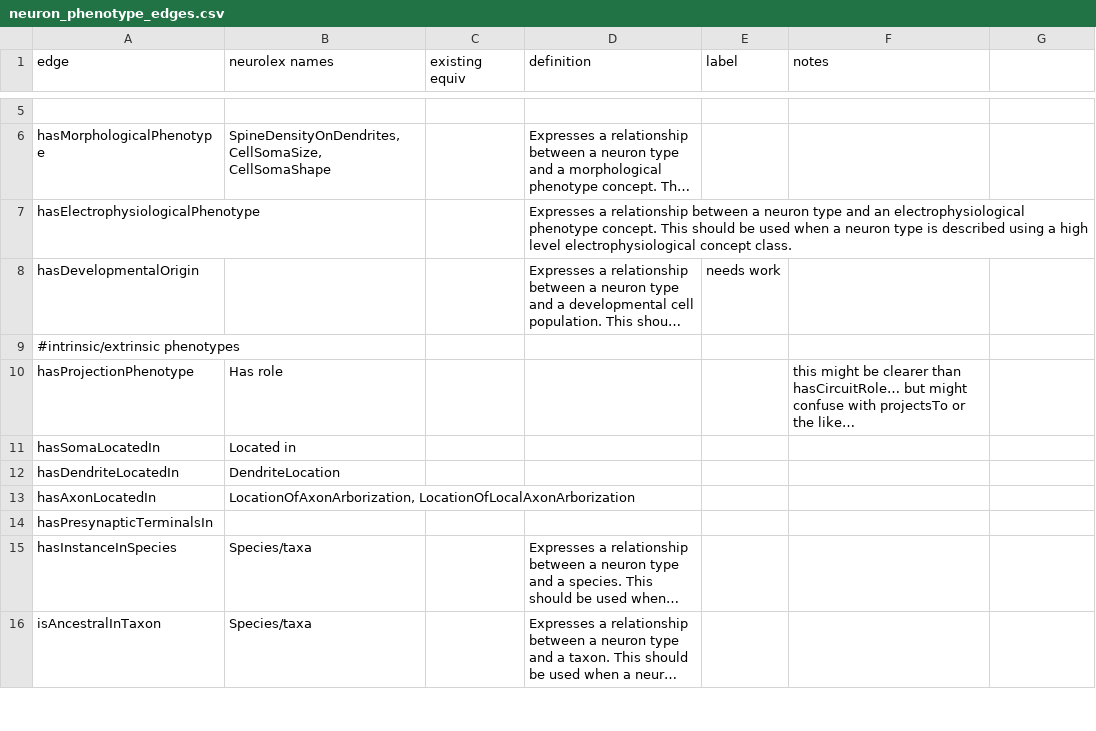
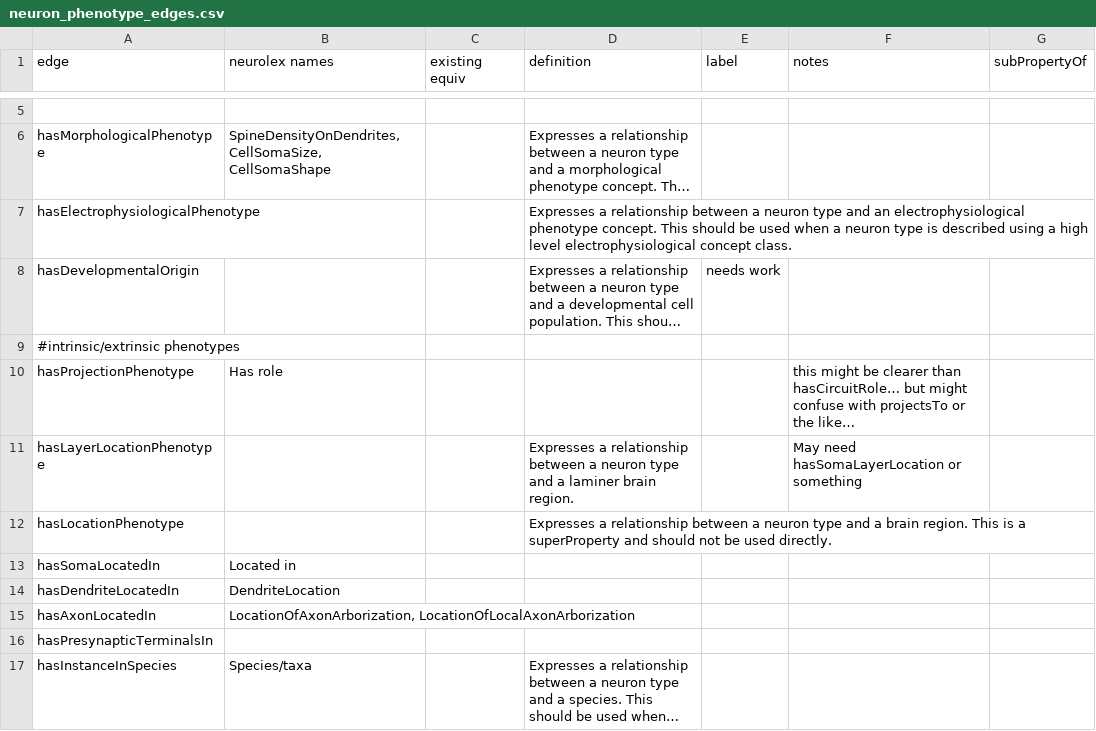
Before and after one commit to tgbugs/pyontutils, a CSV file: neuron_phenotype_edges.csv, drawn as a sheet; only a part is shown, gaps mark what is left out; the shorter side is filled out with more unchanged rows; long unchanged cells end in …; the diff names each change by its address in the sheet, - before the commit and + after, or states it on an @@ line.

Commit message:
updates for nif_neuron work

```diff
--- a/neuron_phenotype_edges.csv
+++ b/neuron_phenotype_edges.csv
-G1: (empty)
+G1: subPropertyOf
+row 11: hasLayerLocationPhenotype |  |  | Expresses a relationship between a neuron type and a laminer brain region. |  | May need hasSomaLayerLocation or something
+row 12: hasLocationPhenotype |  |  | Expresses a relationship between a neuron type and a brain region. This is a superProperty and should not be used directly.
```
Also changed, not shown: 1 other file.
